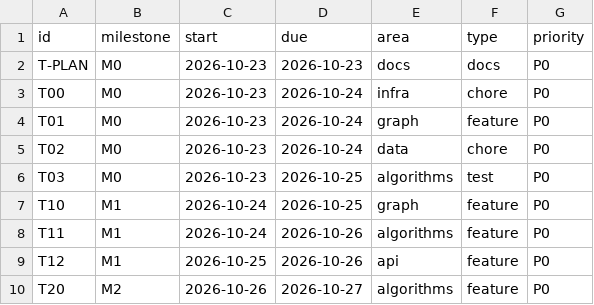
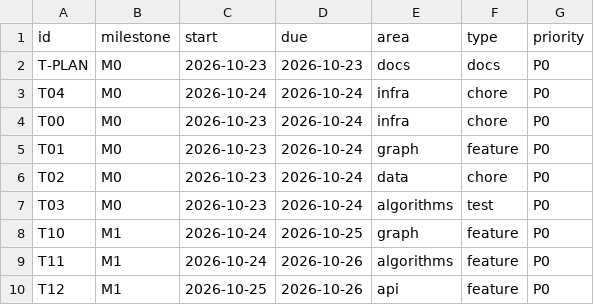
Before and after one commit to NeitLN/SaiGGo, a CSV file: docs/tracking/schedule.csv, drawn as a sheet; only a part is shown; the shorter side is filled out with more unchanged rows.

```diff
--- a/docs/tracking/schedule.csv
+++ b/docs/tracking/schedule.csv
@@ -2,2 +2,3 @@ id,milestone,start,due,area,type,priority
 T-PLAN,M0,2026-10-23,2026-10-23,docs,docs,P0
+T04,M0,2026-10-24,2026-10-24,infra,chore,P0
 T00,M0,2026-10-23,2026-10-24,infra,chore,P0
@@ -5,3 +6,3 @@ T01,M0,2026-10-23,2026-10-24,graph,feature,P0
 T02,M0,2026-10-23,2026-10-24,data,chore,P0
-T03,M0,2026-10-23,2026-10-25,algorithms,test,P0
+T03,M0,2026-10-23,2026-10-24,algorithms,test,P0
 T10,M1,2026-10-24,2026-10-25,graph,feature,P0
```
Also changed, not shown: 9 other files.
